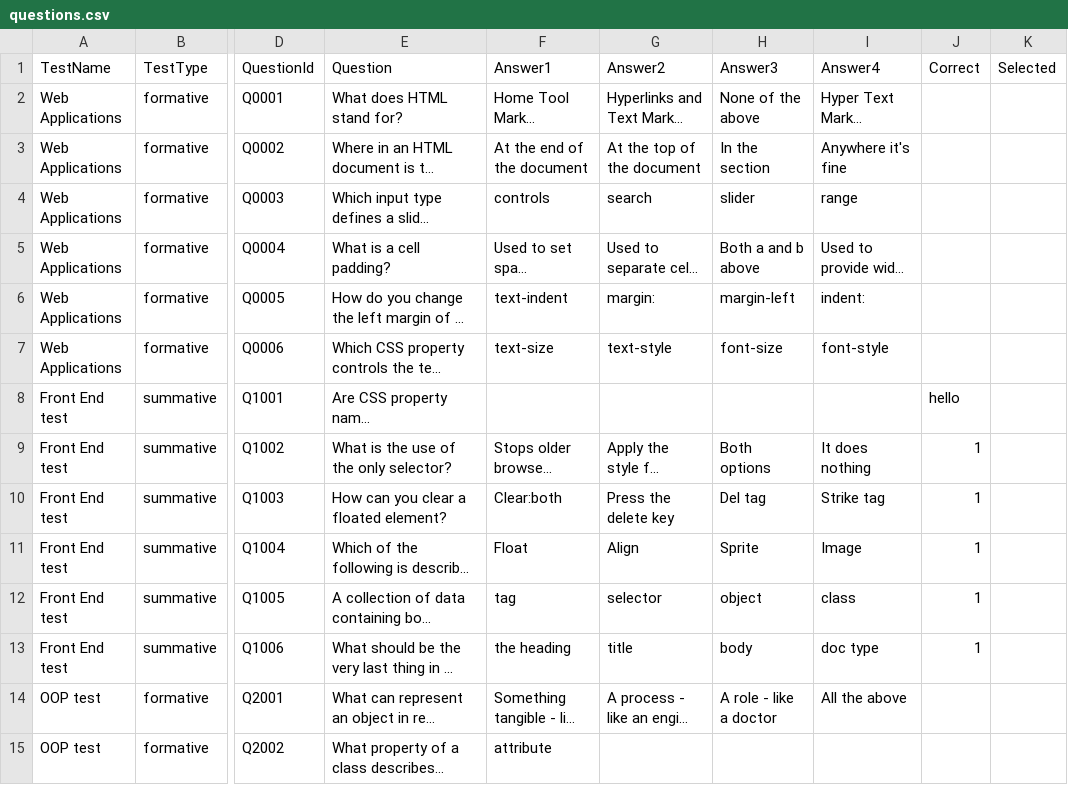
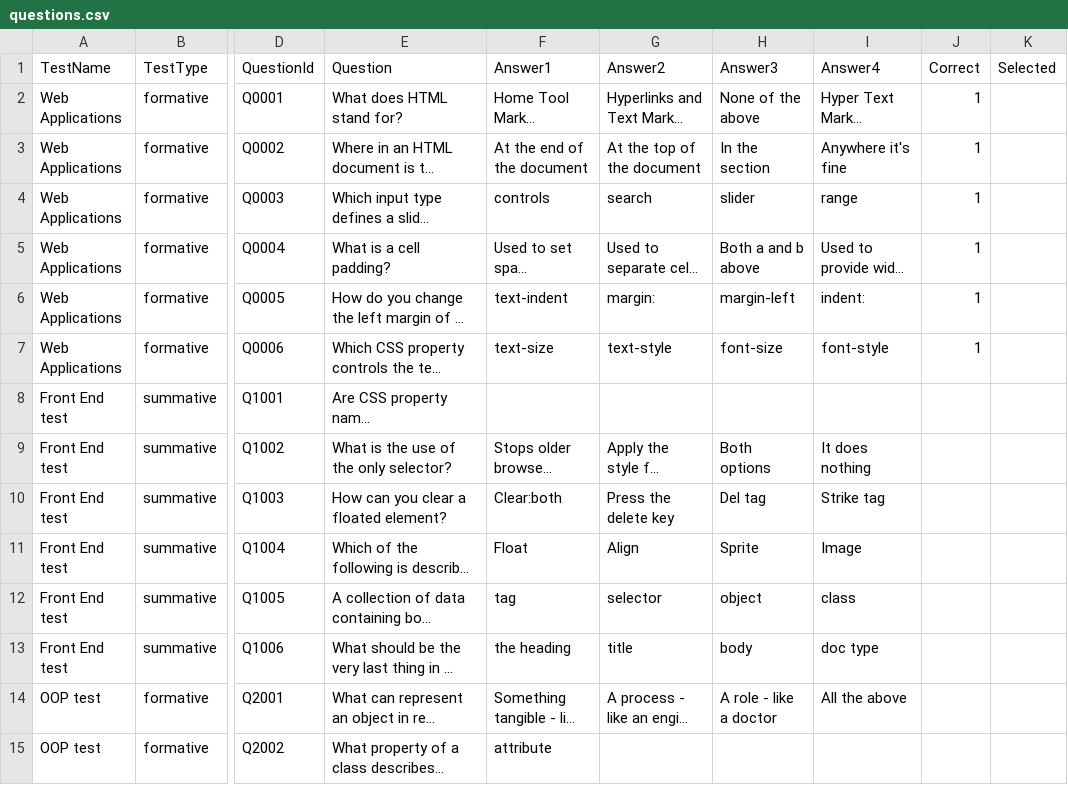
Before and after one commit to jackglaister/CM1202TestApp, a CSV file: master/UI EV updates/questions.csv, drawn as a sheet; only a part is shown, gaps mark what is left out; long unchanged cells end in …; the diff names each change by its address in the sheet, - before the commit and + after, or states it on an @@ line.

```diff
--- a/master/UI EV updates/questions.csv
+++ b/master/UI EV updates/questions.csv
-J2:J7 (Correct): (empty)
+J2:J7 (Correct): 1
-J8 (Correct): hello
+J8 (Correct): (empty)
-J9:J13 (Correct): 1
+J9:J13 (Correct): (empty)
```
Also changed, not shown: master/UI EV updates/test_answers.csv, 5 other files.
